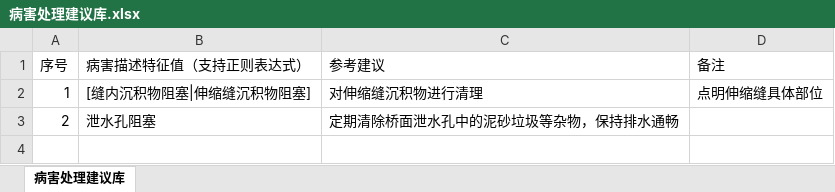
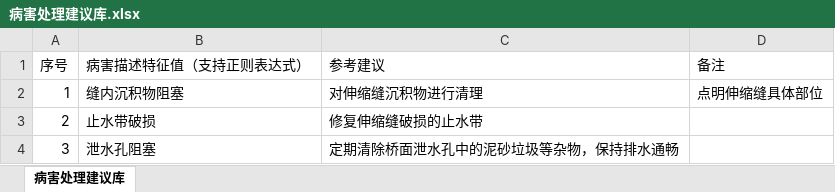
Before and after one commit to zjkl19/AutoRegularInspection, an Excel workbook: AutoRegularInspection/病害处理建议库.xlsx, sheet 病害处理建议库, drawn as a sheet; values as stored, in another font and other column widths than the file's, no borders; the diff names each change by its address in the sheet, - before the commit and + after, or states it on an @@ line.

```diff
--- a/AutoRegularInspection/病害处理建议库.xlsx (sheet 病害处理建议库)
+++ b/AutoRegularInspection/病害处理建议库.xlsx (sheet 病害处理建议库)
-B2 (病害描述特征值（支持正则表达式）): [缝内沉积物阻塞|伸缩缝沉积物阻塞]
+B2 (病害描述特征值（支持正则表达式）): 缝内沉积物阻塞
-B3 (病害描述特征值（支持正则表达式）): 泄水孔阻塞
+B3 (病害描述特征值（支持正则表达式）): 止水带破损
-C3 (参考建议): 定期清除桥面泄水孔中的泥砂垃圾等杂物，保持排水通畅
+C3 (参考建议): 修复伸缩缝破损的止水带
+row 4: 3 | 泄水孔阻塞 | 定期清除桥面泄水孔中的泥砂垃圾等杂物，保持排水通畅
```
Also changed, not shown: 1 other file.
